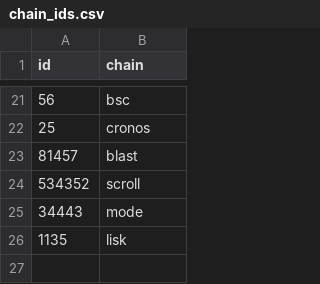
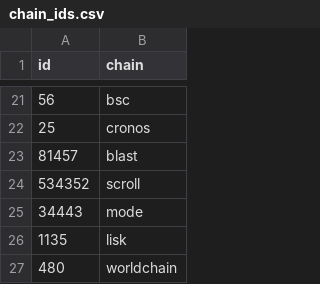
Before and after one commit to Artemis-xyz/dbt, a CSV file: seeds/chain_ids.csv, drawn as a sheet; only a part is shown, gaps mark what is left out; the diff names each change by its address in the sheet, - before the commit and + after, or states it on an @@ line.

```diff
--- a/seeds/chain_ids.csv
+++ b/seeds/chain_ids.csv
+row 27: 480 | worldchain
```
Also changed, not shown: 3 other files.
